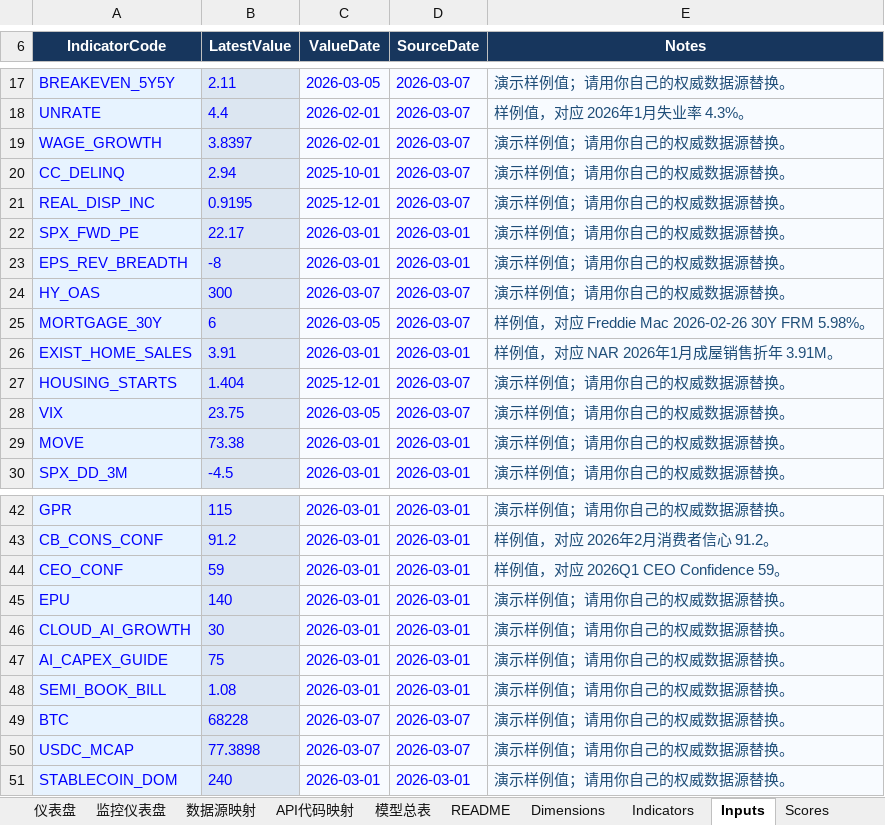
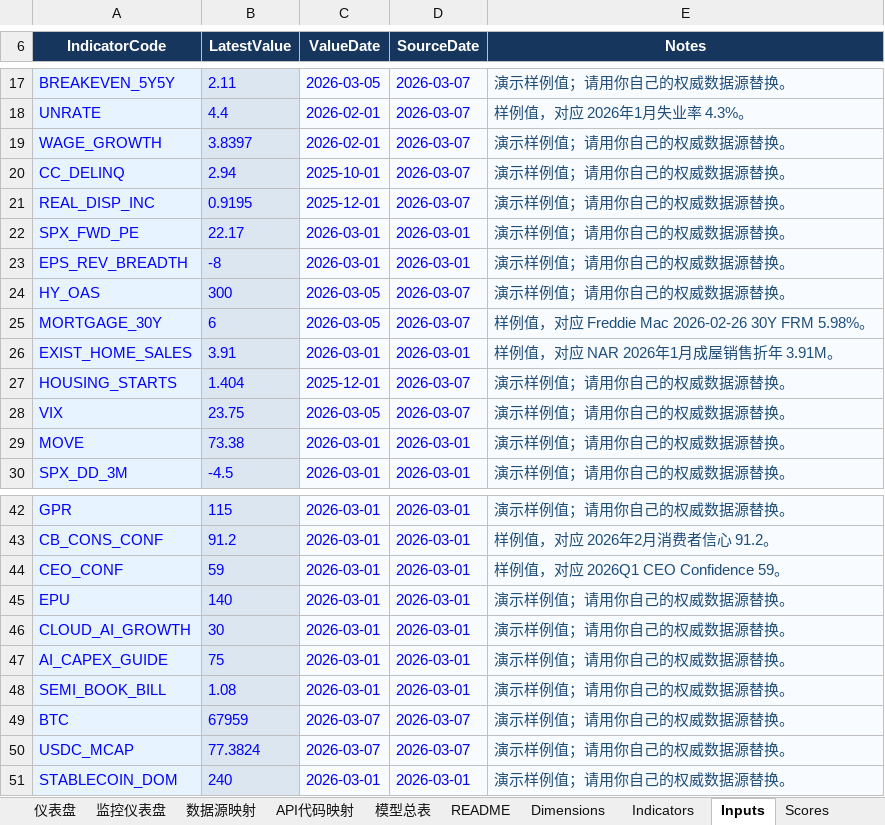
Before and after one commit to Joeyxia/MacoEcoReport, an Excel workbook: model.xlsx, sheet Inputs, drawn as a sheet; only a part is shown, gaps mark what is left out; values as stored, in another font and other column widths than the file's, no borders; the diff names each change by its address in the sheet, - before the commit and + after, or states it on an @@ line.

```diff
--- a/model.xlsx (sheet Inputs)
+++ b/model.xlsx (sheet Inputs)
-C24 (ValueDate): 2026-03-07
+C24 (ValueDate): 2026-03-05
-B49 (LatestValue): 68228
+B49 (LatestValue): 67959
-B50 (LatestValue): 77.3898
+B50 (LatestValue): 77.3824
```
Also changed, not shown: 8 other files.
